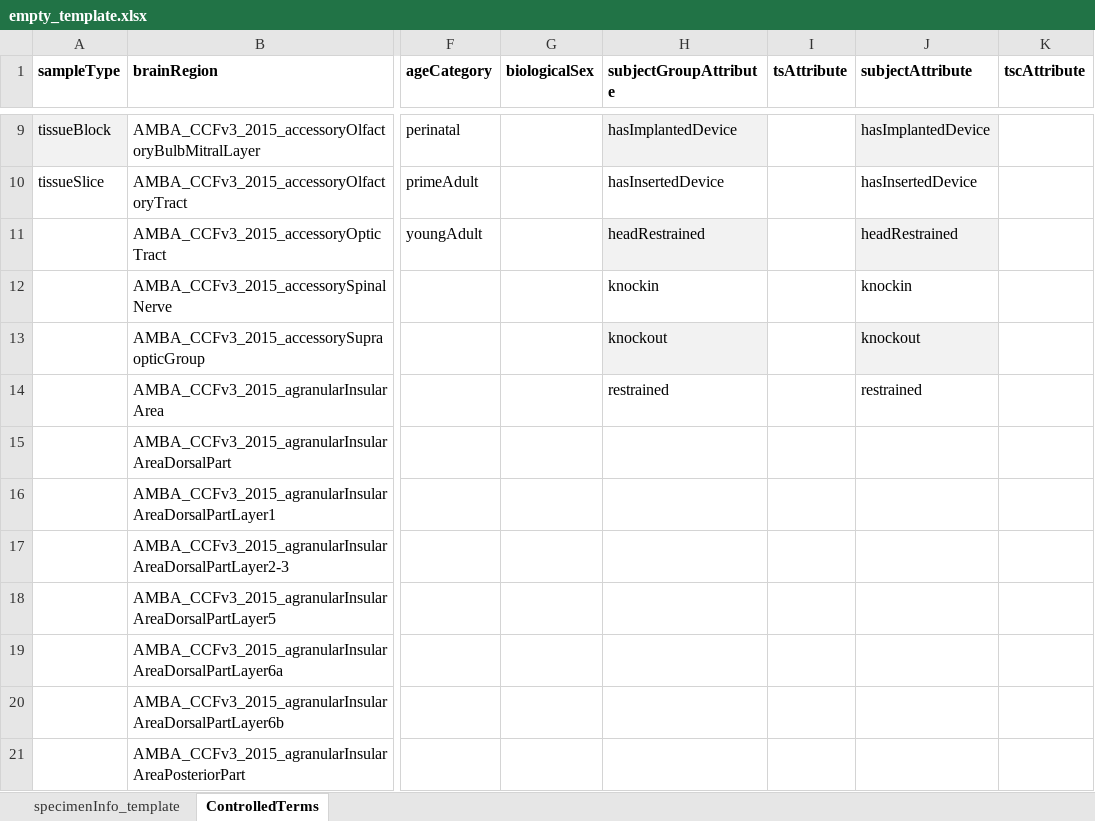
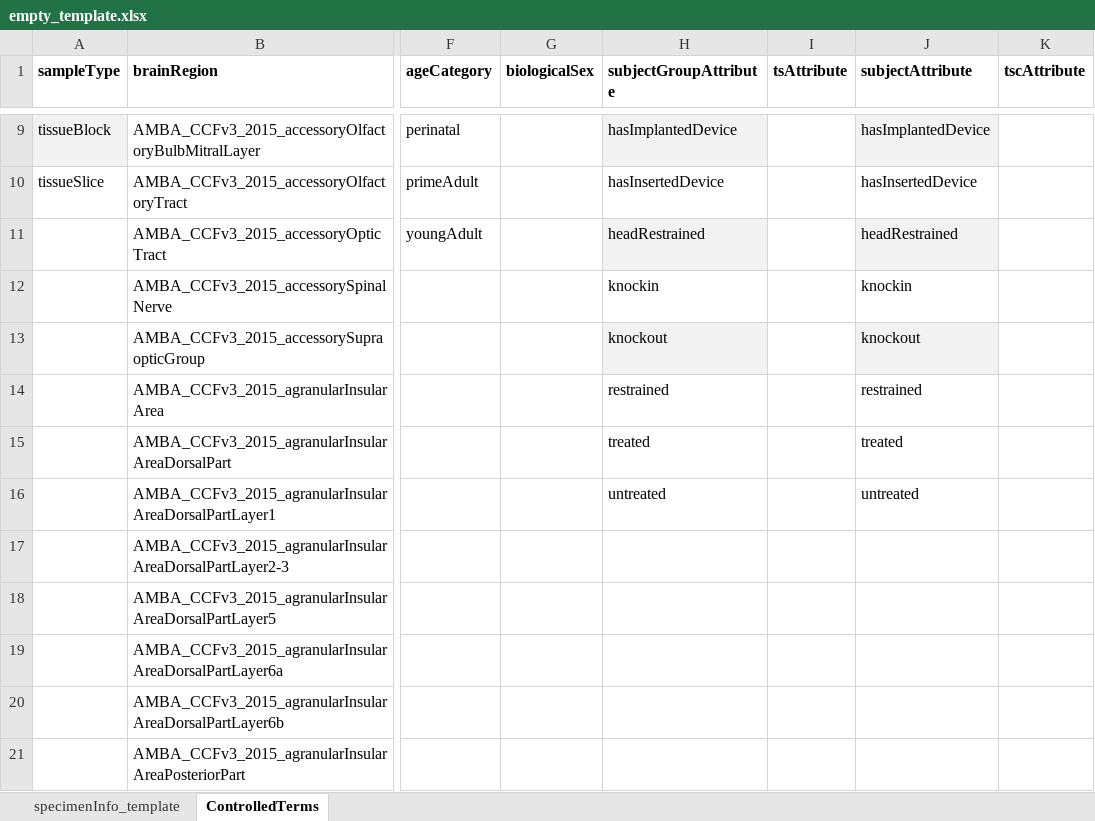
Before and after one commit to MaaikevS/MetaBot, an Excel workbook: examples/empty_template.xlsx, sheet ControlledTerms, drawn as a sheet; only a part is shown, gaps mark what is left out; values as stored, in another font and other column widths than the file's, no borders; table styles not drawn; the diff names each change by its address in the sheet, - before the commit and + after, or states it on an @@ line.

```diff
--- a/examples/empty_template.xlsx (sheet ControlledTerms)
+++ b/examples/empty_template.xlsx (sheet ControlledTerms)
-H15 (subjectGroupAttribute): (empty)
+H15 (subjectGroupAttribute): treated
-J15 (subjectAttribute): (empty)
+J15 (subjectAttribute): treated
-H16 (subjectGroupAttribute): (empty)
+H16 (subjectGroupAttribute): untreated
-J16 (subjectAttribute): (empty)
+J16 (subjectAttribute): untreated
```
Also changed, not shown: sheet specimenInfo_template, 2 other files.
